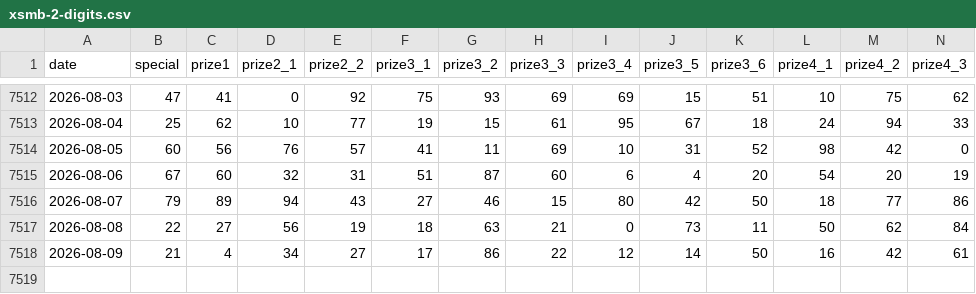
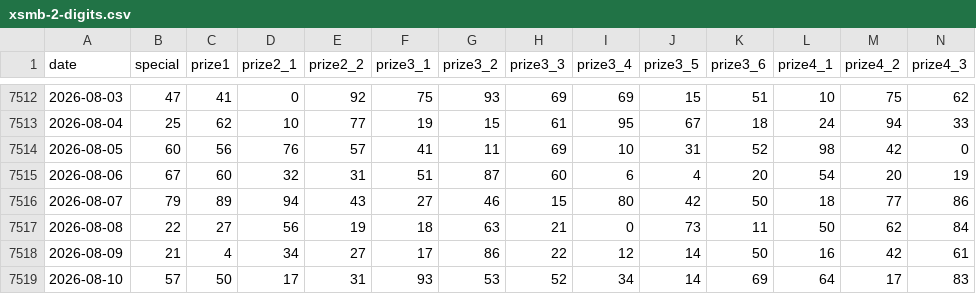
Before and after one commit to phantom2309/vietnam-lottery-xsmb-analysis, a CSV file: data/xsmb-2-digits.csv, drawn as a sheet; only a part is shown, gaps mark what is left out; rows hold the shown columns only; the diff names each change by its address in the sheet, - before the commit and + after, or states it on an @@ line.

```diff
--- a/data/xsmb-2-digits.csv
+++ b/data/xsmb-2-digits.csv
+row 7519: 2026-08-10 | 57 | 50 | 17 | 31 | 93 | 53 | 52 | 34 | 14 | 69 | 64 | 17 | 83
```
Also changed, not shown: 16 other files.
